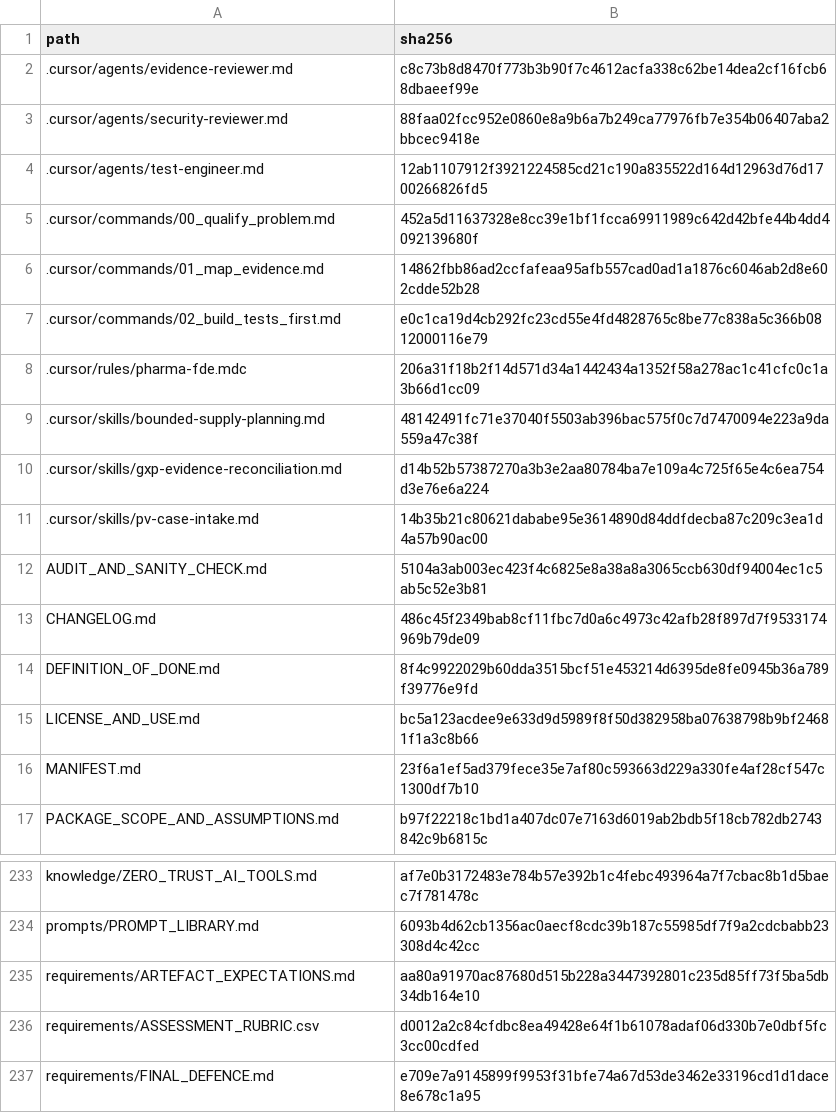
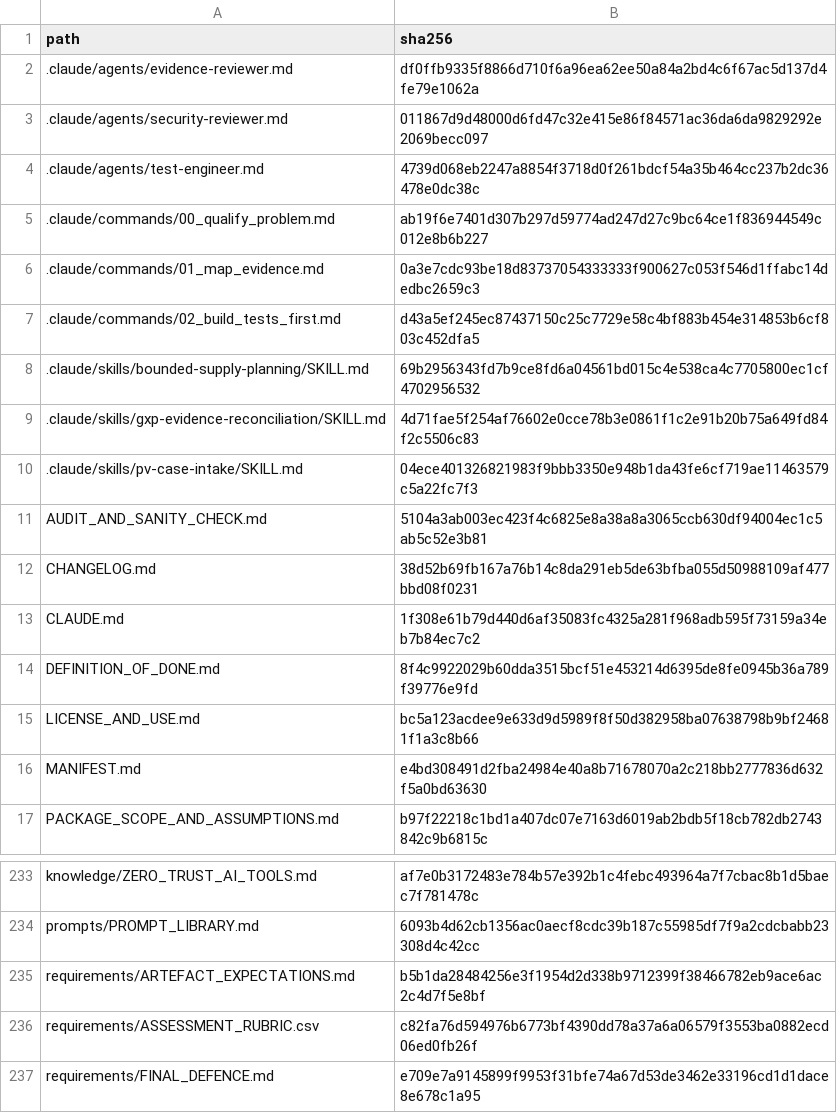
Before and after one commit to VenkataDineshPuranam/Project_AEGIS_Pharma_AI_FDE_Capstone_Team_3_claude_code, a CSV file: FILE_HASHES.csv, drawn as a sheet; only a part is shown, gaps mark what is left out; the diff covers the shown part only.

```diff
--- a/FILE_HASHES.csv
+++ b/FILE_HASHES.csv
@@ -1,17 +1,17 @@
 path,sha256
-.cursor/agents/evidence-reviewer.md,c8c73b8d8470f773b3b90f7c4612acfa338c62be14dea2cf16fcb68dbaeef99e
-.cursor/agents/security-reviewer.md,88faa02fcc952e0860e8a9b6a7b249ca77976fb7e354b06407aba2bbcec9418e
-.cursor/agents/test-engineer.md,12ab1107912f3921224585cd21c190a835522d164d12963d76d1700266826fd5
-.cursor/commands/00_qualify_problem.md,452a5d11637328e8cc39e1bf1fcca69911989c642d42bfe44b4dd4092139680f
-.cursor/commands/01_map_evidence.md,14862fbb86ad2ccfafeaa95afb557cad0ad1a1876c6046ab2d8e602cdde52b28
-.cursor/commands/02_build_tests_first.md,e0c1ca19d4cb292fc23cd55e4fd4828765c8be77c838a5c366b0812000116e79
-.cursor/rules/pharma-fde.mdc,206a31f18b2f14d571d34a1442434a1352f58a278ac1c41cfc0c1a3b66d1cc09
-.cursor/skills/bounded-supply-planning.md,48142491fc71e37040f5503ab396bac575f0c7d7470094e223a9da559a47c38f
-.cursor/skills/gxp-evidence-reconciliation.md,d14b52b57387270a3b3e2aa80784ba7e109a4c725f65e4c6ea754d3e76e6a224
-.cursor/skills/pv-case-intake.md,14b35b21c80621dababe95e3614890d84ddfdecba87c209c3ea1d4a57b90ac00
+.claude/agents/evidence-reviewer.md,df0ffb9335f8866d710f6a96ea62ee50a84a2bd4c6f67ac5d137d4fe79e1062a
+.claude/agents/security-reviewer.md,011867d9d48000d6fd47c32e415e86f84571ac36da6da9829292e2069becc097
+.claude/agents/test-engineer.md,4739d068eb2247a8854f3718d0f261bdcf54a35b464cc237b2dc36478e0dc38c
+.claude/commands/00_qualify_problem.md,ab19f6e7401d307b297d59774ad247d27c9bc64ce1f836944549c012e8b6b227
+.claude/commands/01_map_evidence.md,0a3e7cdc93be18d83737054333333f900627c053f546d1ffabc14dedbc2659c3
+.claude/commands/02_build_tests_first.md,d43a5ef245ec87437150c25c7729e58c4bf883b454e314853b6cf803c452dfa5
+.claude/skills/bounded-supply-planning/SKILL.md,69b2956343fd7b9ce8fd6a04561bd015c4e538ca4c7705800ec1cf4702956532
+.claude/skills/gxp-evidence-reconciliation/SKILL.md,4d71fae5f254af76602e0cce78b3e0861f1c2e91b20b75a649fd84f2c5506c83
+.claude/skills/pv-case-intake/SKILL.md,04ece401326821983f9bbb3350e948b1da43fe6cf719ae11463579c5a22fc7f3
 AUDIT_AND_SANITY_CHECK.md,5104a3ab003ec423f4c6825e8a38a8a3065ccb630df94004ec1c5ab5c52e3b81
-CHANGELOG.md,486c45f2349bab8cf11fbc7d0a6c4973c42afb28f897d7f9533174969b79de09
+CHANGELOG.md,38d52b69fb167a76b14c8da291eb5de63bfba055d50988109af477bbd08f0231
+CLAUDE.md,1f308e61b79d440d6af35083fc4325a281f968adb595f73159a34eb7b84ec7c2
 DEFINITION_OF_DONE.md,8f4c9922029b60dda3515bcf51e453214d6395de8fe0945b36a789f39776e9fd
 LICENSE_AND_USE.md,bc5a123acdee9e633d9d5989f8f50d382958ba07638798b9bf24681f1a3c8b66
-MANIFEST.md,23f6a1ef5ad379fece35e7af80c593663d229a330fe4af28cf547c1300df7b10
+MANIFEST.md,e4bd308491d2fba24984e40a8b71678070a2c218bb2777836d632f5a0bd63630
 PACKAGE_SCOPE_AND_ASSUMPTIONS.md,b97f22218c1bd1a407dc07e7163d6019ab2bdb5f18cb782db2743842c9b6815c
@@ -234,4 +234,4 @@ knowledge/ZERO_TRUST_AI_TOOLS.md,af7e0b3172483e784b57e392b1c4febc493964a7f7cbac8
 prompts/PROMPT_LIBRARY.md,6093b4d62cb1356ac0aecf8cdc39b187c55985df7f9a2cdcbabb23308d4c42cc
-requirements/ARTEFACT_EXPECTATIONS.md,aa80a91970ac87680d515b228a3447392801c235d85ff73f5ba5db34db164e10
-requirements/ASSESSMENT_RUBRIC.csv,d0012a2c84cfdbc8ea49428e64f1b61078adaf06d330b7e0dbf5fc3cc00cdfed
+requirements/ARTEFACT_EXPECTATIONS.md,b5b1da28484256e3f1954d2d338b9712399f38466782eb9ace6ac2c4d7f5e8bf
+requirements/ASSESSMENT_RUBRIC.csv,c82fa76d594976b6773bf4390dd78a37a6a06579f3553ba0882ecd06ed0fb26f
 requirements/FINAL_DEFENCE.md,e709e7a9145899f9953f31bfe74a67d53de3462e33196cd1d1dace8e678c1a95
```
Also changed, not shown: 144 edited cells elsewhere in this file, 22 other files.
